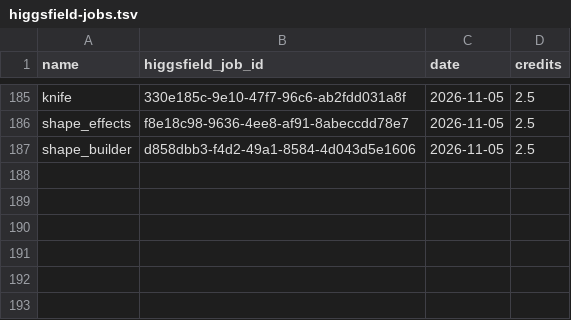
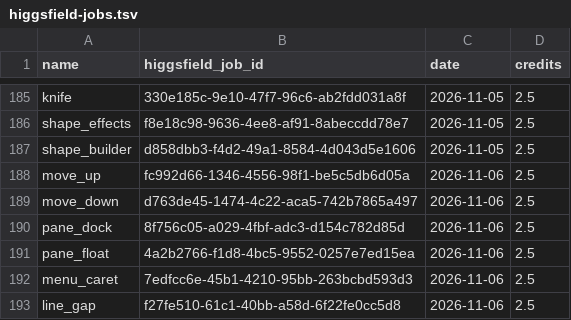
Before and after one commit to cristianonescu/OpenStitch, a TSV file: assets/icons/commands/higgsfield-jobs.tsv, drawn as a sheet; only a part is shown, gaps mark what is left out; the diff names each change by its address in the sheet, - before the commit and + after, or states it on an @@ line.

```diff
--- a/assets/icons/commands/higgsfield-jobs.tsv
+++ b/assets/icons/commands/higgsfield-jobs.tsv
+row 188: move_up | fc992d66-1346-4556-98f1-be5c5db6d05a | 2026-11-06 | 2.5
+row 189: move_down | d763de45-1474-4c22-aca5-742b7865a497 | 2026-11-06 | 2.5
+row 190: pane_dock | 8f756c05-a029-4fbf-adc3-d154c782d85d | 2026-11-06 | 2.5
+row 191: pane_float | 4a2b2766-f1d8-4bc5-9552-0257e7ed15ea | 2026-11-06 | 2.5
+row 192: menu_caret | 7edfcc6e-45b1-4210-95bb-263bcbd593d3 | 2026-11-06 | 2.5
+row 193: line_gap | f27fe510-61c1-40bb-a58d-6f22fe0cc5d8 | 2026-11-06 | 2.5
```
Also changed, not shown: assets/icons/commands/prompts.tsv, 20 other files.
